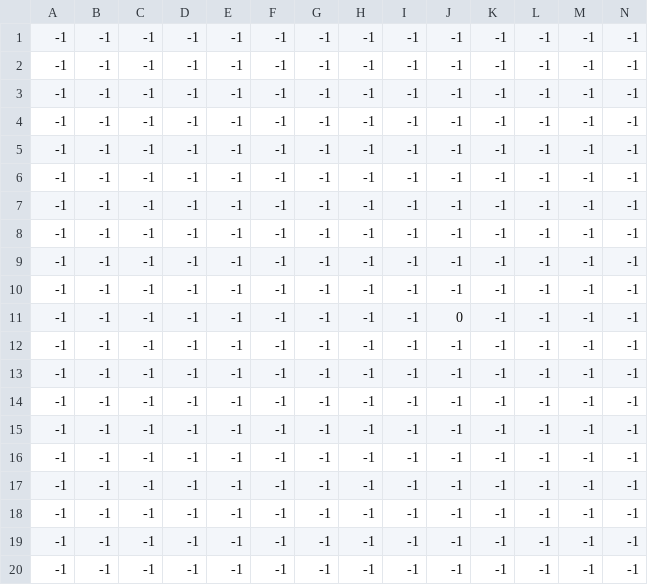
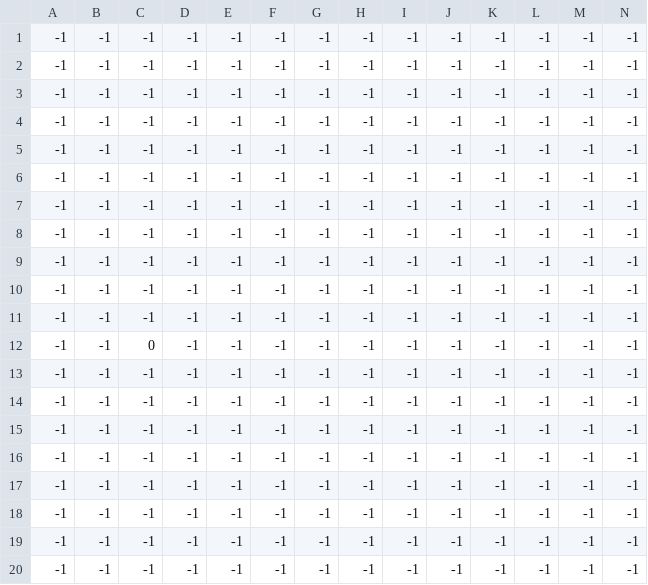
Before and after one commit to KevinZhang2135/Novorus, a CSV file: levels/1/chest.csv, drawn as a sheet; only a part is shown; removed rows and columns are numbered as before the commit, all else as after; rows hold the shown columns only; the diff names each change by its address in the sheet, - before the commit and + after, or states it on an @@ line.

```diff
--- a/levels/1/chest.csv
+++ b/levels/1/chest.csv
+row 5: -1 | -1 | -1 | -1 | -1 | -1 | -1 | -1 | -1 | -1 | -1 | -1 | -1 | -1
+row 9: -1 | -1 | -1 | -1 | -1 | -1 | -1 | -1 | -1 | -1 | -1 | -1 | -1 | -1
-C12: -1
+C12: 0
-row 11: -1 | -1 | -1 | -1 | -1 | -1 | -1 | -1 | -1 | 0 | -1 | -1 | -1 | -1
-row 12: -1 | -1 | -1 | -1 | -1 | -1 | -1 | -1 | -1 | -1 | -1 | -1 | -1 | -1
```
Also changed, not shown: levels/1/animated_decor.csv, levels/1/enemies.csv, 8 other files.
